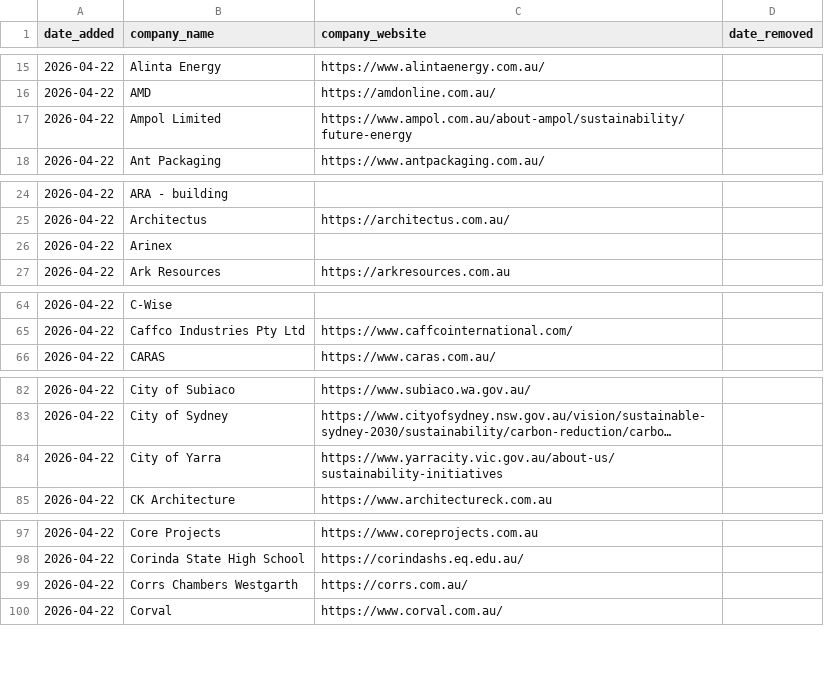
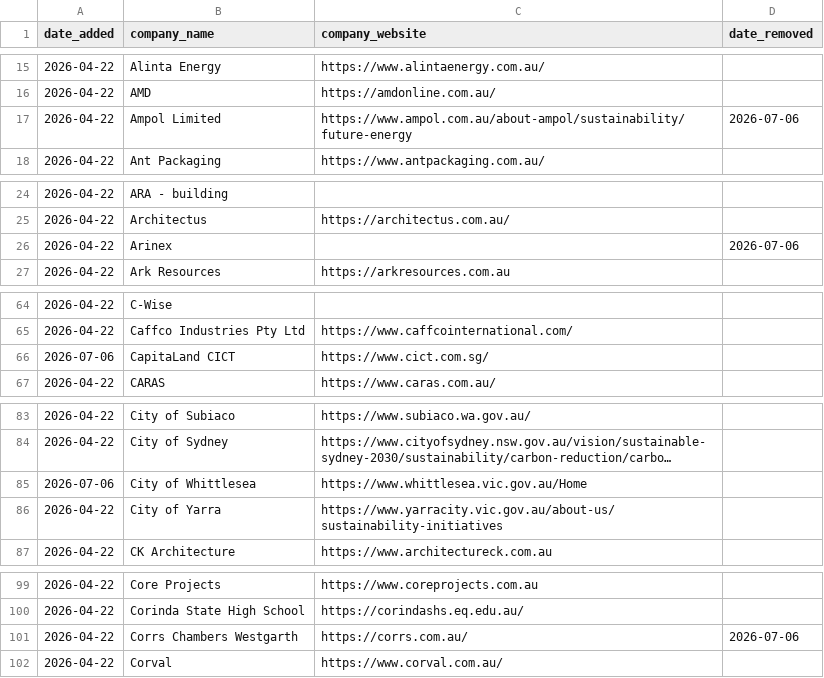
Before and after one commit to ldeso/scraping-ca, a CSV file: companies.csv, drawn as a sheet; only a part is shown, gaps mark what is left out; long unchanged cells end in …; addresses are those after the commit; the diff covers the shown part only; the diff names each change by its address in the sheet, - before the commit and + after, or states it on an @@ line.

```diff
--- a/companies.csv
+++ b/companies.csv
-D17 (date_removed): (empty)
+D17 (date_removed): 2026-07-06
-D26 (date_removed): (empty)
+D26 (date_removed): 2026-07-06
+row 66: 2026-07-06 | CapitaLand CICT | https://www.cict.com.sg/
+row 85: 2026-07-06 | City of Whittlesea | https://www.whittlesea.vic.gov.au/Home
-D101 (date_removed): (empty)
+D101 (date_removed): 2026-07-06
```
Also changed, not shown: 7 edited cells elsewhere in this file.
